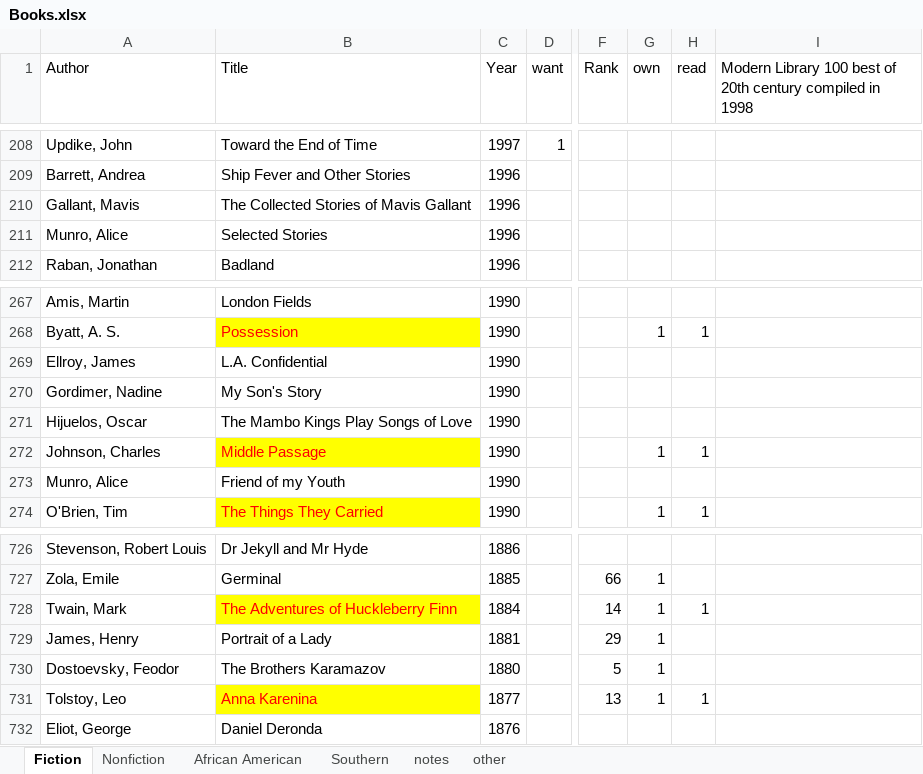
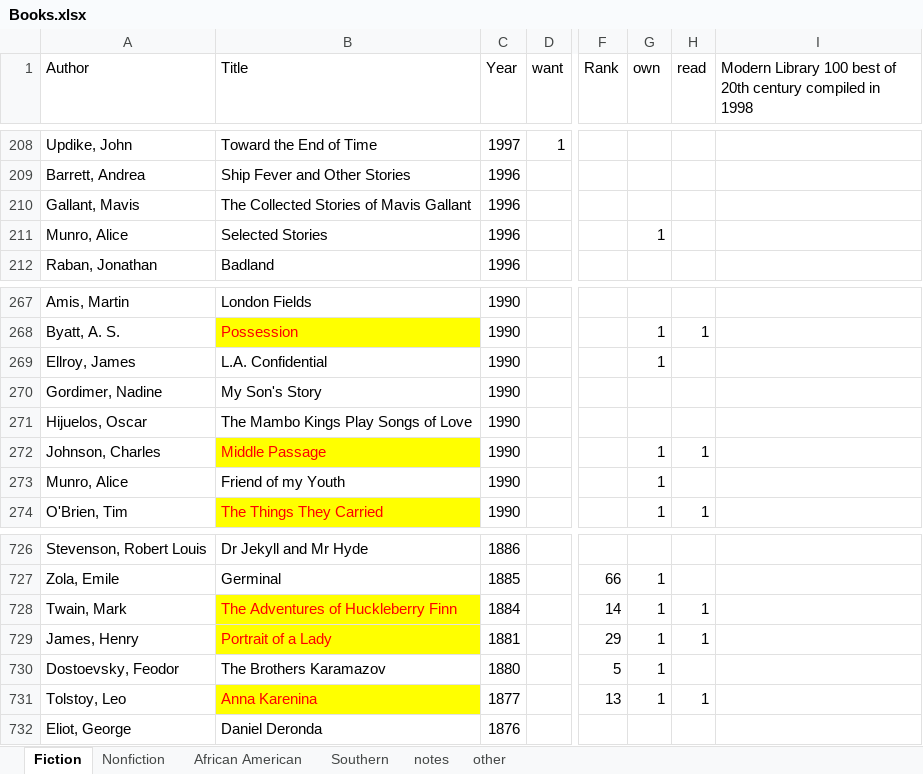
Before and after one commit to karlpolen/great-books, an Excel workbook: Books.xlsx, sheet Fiction, drawn as a sheet; only a part is shown, gaps mark what is left out; values as stored, in another font and other column widths than the file's, no borders; the diff names each change by its address in the sheet, - before the commit and + after, or states it on an @@ line.

Commit message:
read portrait of a lady.  inherited wealth is no blessing, limiting options and leading to transactional marriage.  writing a novel after james must be like being a symphonist after beethoven.

```diff
--- a/Books.xlsx (sheet Fiction)
+++ b/Books.xlsx (sheet Fiction)
-G211 (own): (empty)
+G211 (own): 1
-G269 (own): (empty)
+G269 (own): 1
-G273 (own): (empty)
+G273 (own): 1
@@ B729 fill: none → #FFFF00, text colour: black → #FF0000 @@
-H729 (read): (empty)
+H729 (read): 1
```
